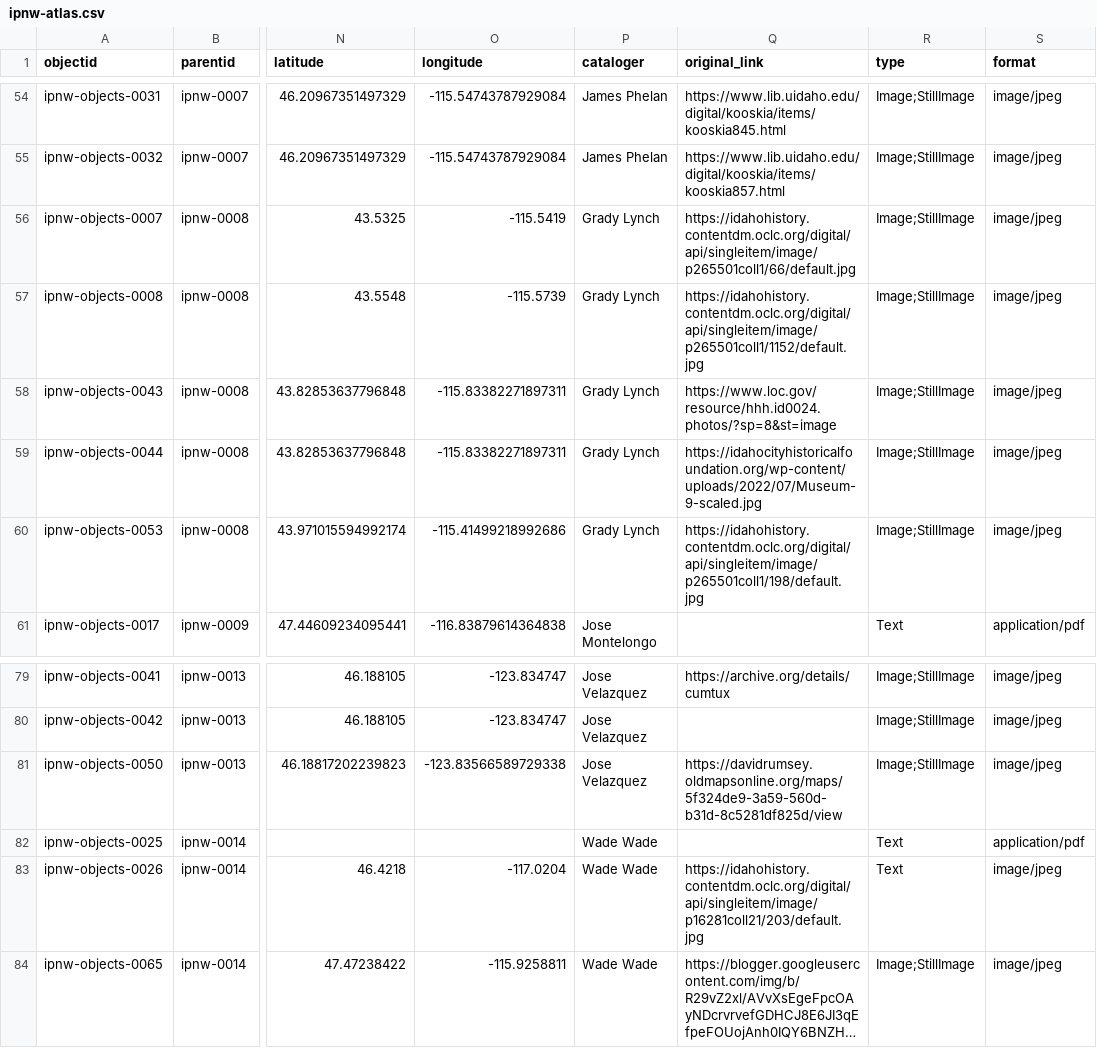
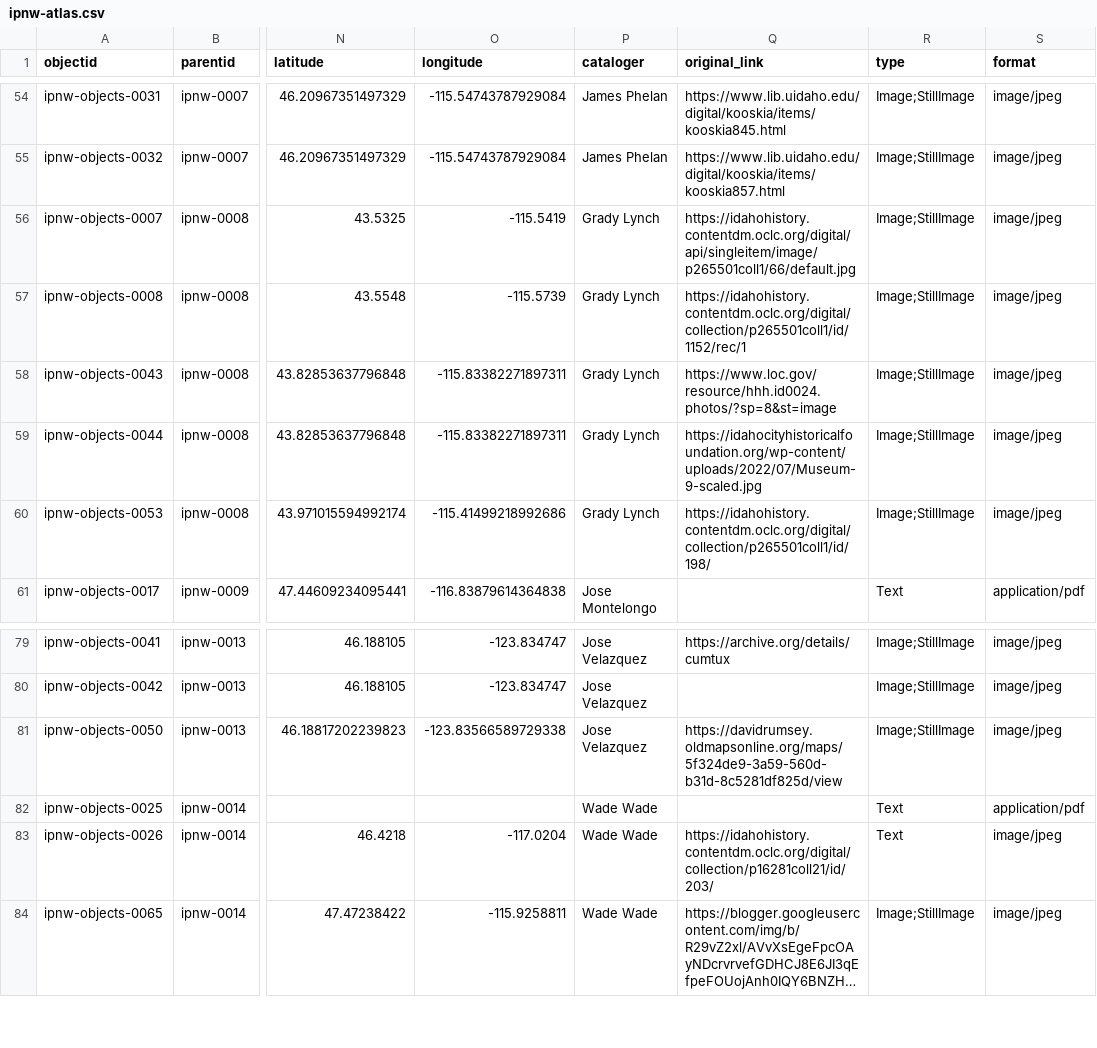
Before and after one commit to thecdil/peoples-ipnw, a CSV file: _data/ipnw-atlas.csv, drawn as a sheet; only a part is shown, gaps mark what is left out; long unchanged cells end in …; the diff names each change by its address in the sheet, - before the commit and + after, or states it on an @@ line.

Commit message:
work on original links

```diff
--- a/_data/ipnw-atlas.csv
+++ b/_data/ipnw-atlas.csv
-Q57 (original_link): https://idahohistory.contentdm.oclc.org/digital/api/singleitem/image/p265501coll1/1152/default.jpg
+Q57 (original_link): https://idahohistory.contentdm.oclc.org/digital/collection/p265501coll1/id/1152/rec/1
-Q60 (original_link): https://idahohistory.contentdm.oclc.org/digital/api/singleitem/image/p265501coll1/198/default.jpg
+Q60 (original_link): https://idahohistory.contentdm.oclc.org/digital/collection/p265501coll1/id/198/
-Q83 (original_link): https://idahohistory.contentdm.oclc.org/digital/api/singleitem/image/p16281coll21/203/default.jpg
+Q83 (original_link): https://idahohistory.contentdm.oclc.org/digital/collection/p16281coll21/id/203/
```
Also changed, not shown: 2 other files.
